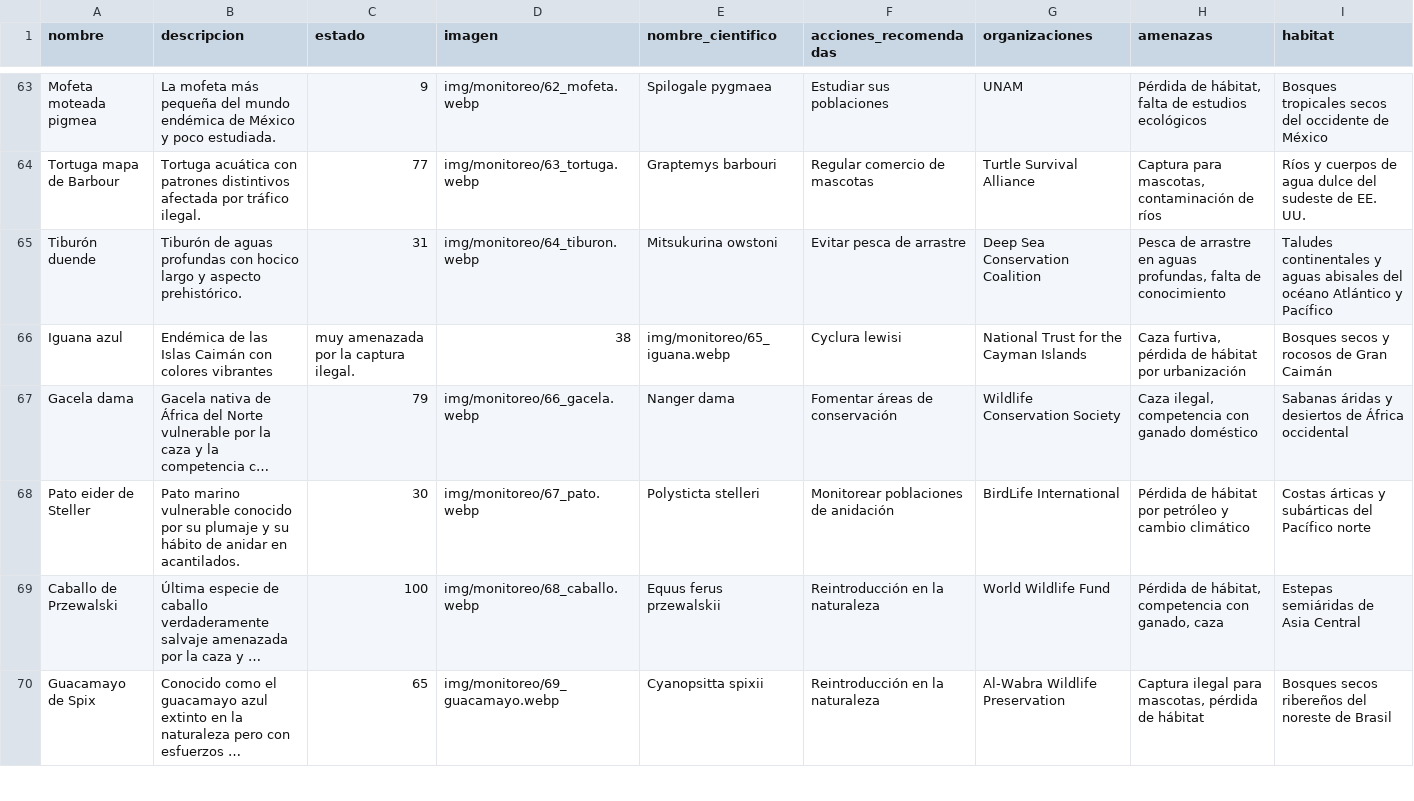
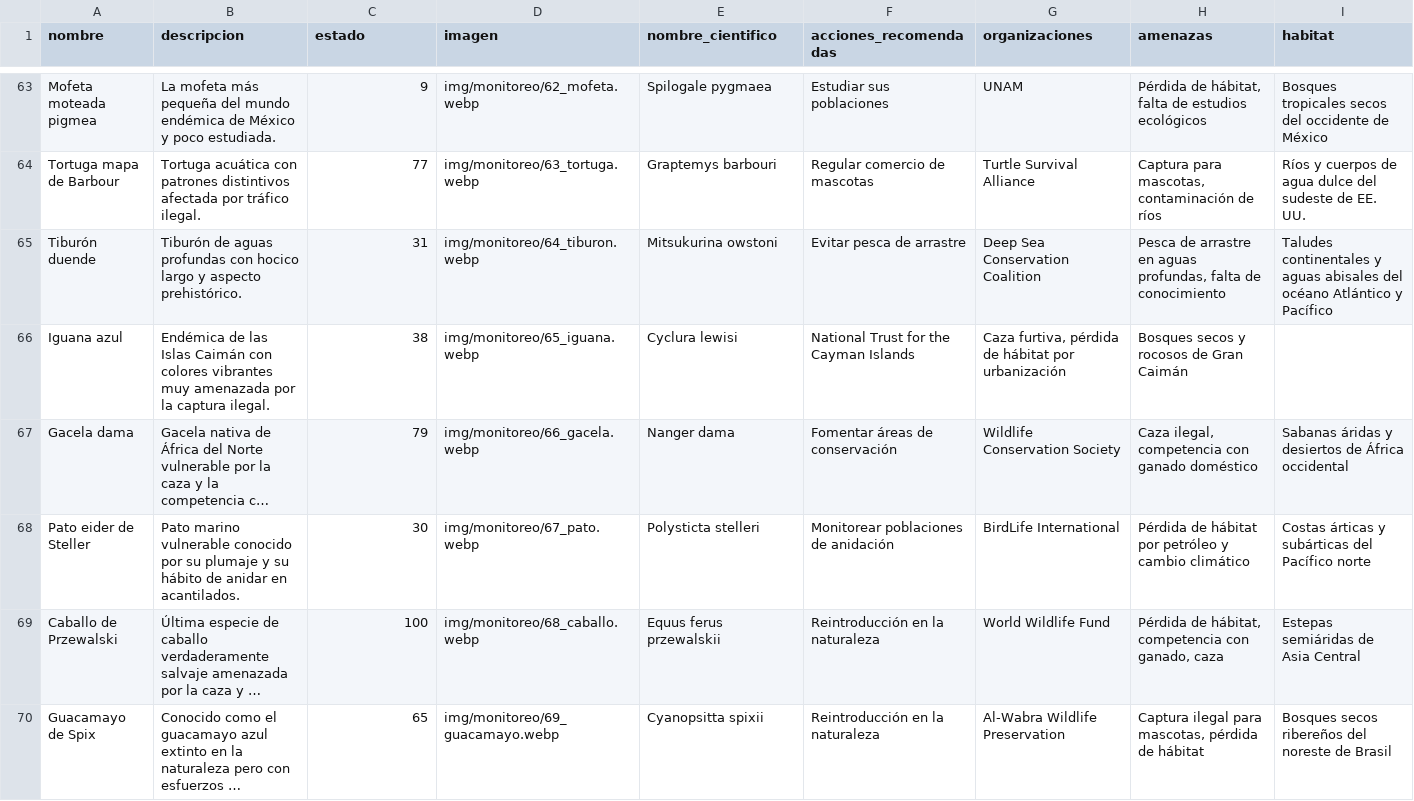
Before and after one commit to mafedev/Proyecto_Sasp, a CSV file: data/info_especies.csv, drawn as a sheet; only a part is shown, gaps mark what is left out; long unchanged cells end in …; the diff covers the shown part only; the diff names each change by its address in the sheet, - before the commit and + after, or states it on an @@ line.

Commit message:
Corregidas las rutas de las imagenes

```diff
--- a/data/info_especies.csv
+++ b/data/info_especies.csv
-B66 (descripcion): …colores vibrantes
+B66 (descripcion): …colores vibrantes muy amenazada por la captura ilegal.
-C66 (estado): muy amenazada por la captura ilegal.
+C66 (estado): 38
-D66 (imagen): 38
+D66 (imagen): img/monitoreo/65_iguana.webp
-E66 (nombre_cientifico): img/monitoreo/65_iguana.webp
+E66 (nombre_cientifico): Cyclura lewisi
-F66 (acciones_recomendadas): Cyclura lewisi
+F66 (acciones_recomendadas): National Trust for the Cayman Islands
-G66 (organizaciones): National Trust for the Cayman Islands
+G66 (organizaciones): Caza furtiva, pérdida de hábitat por urbanización
-H66 (amenazas): Caza furtiva, pérdida de hábitat por urbanización
+H66 (amenazas): Bosques secos y rocosos de Gran Caimán
-I66 (habitat): Bosques secos y rocosos de Gran Caimán
+I66 (habitat): (empty)
```
Also changed, not shown: 56 edited cells elsewhere in this file, 1 other file.
